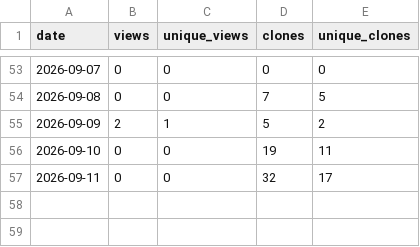
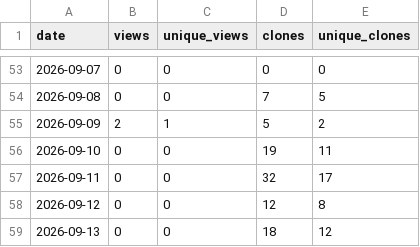
Before and after one commit to thabogabe/sa-fresh-produce-market-analysis, a CSV file: github_traffic_log.csv, drawn as a sheet; only a part is shown, gaps mark what is left out; the diff names each change by its address in the sheet, - before the commit and + after, or states it on an @@ line.

Commit message:
Log GitHub traffic through 2026-09-14

```diff
--- a/github_traffic_log.csv
+++ b/github_traffic_log.csv
+row 58: 2026-09-12 | 0 | 0 | 12 | 8
+row 59: 2026-09-13 | 0 | 0 | 18 | 12
```
